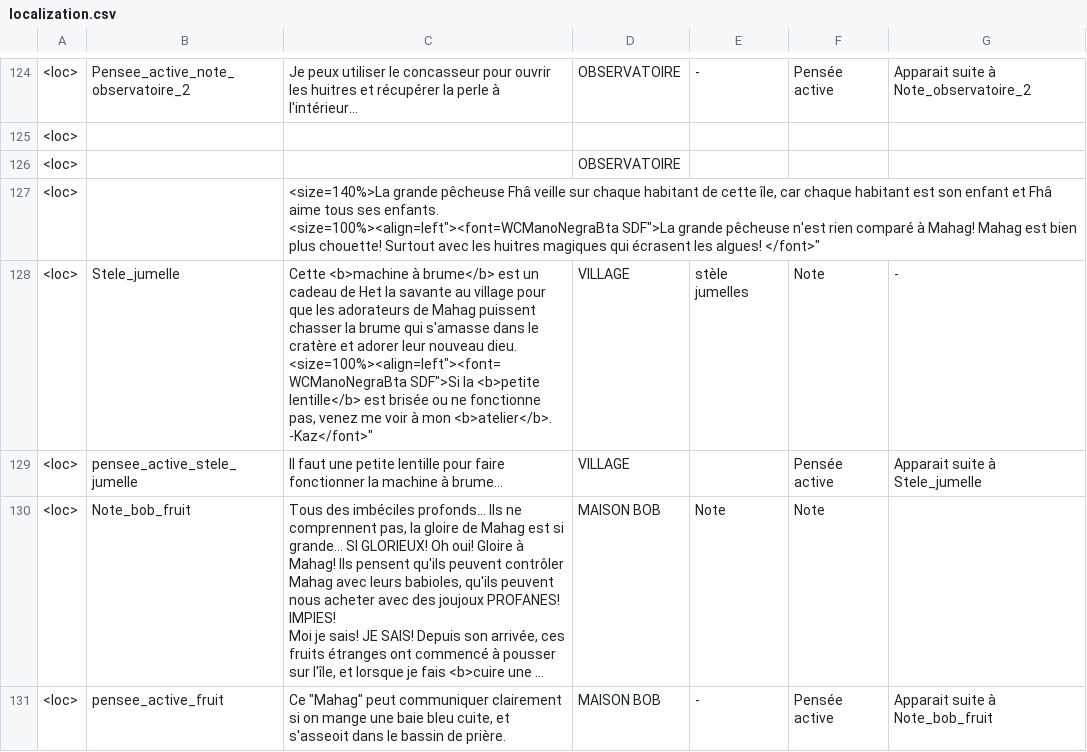
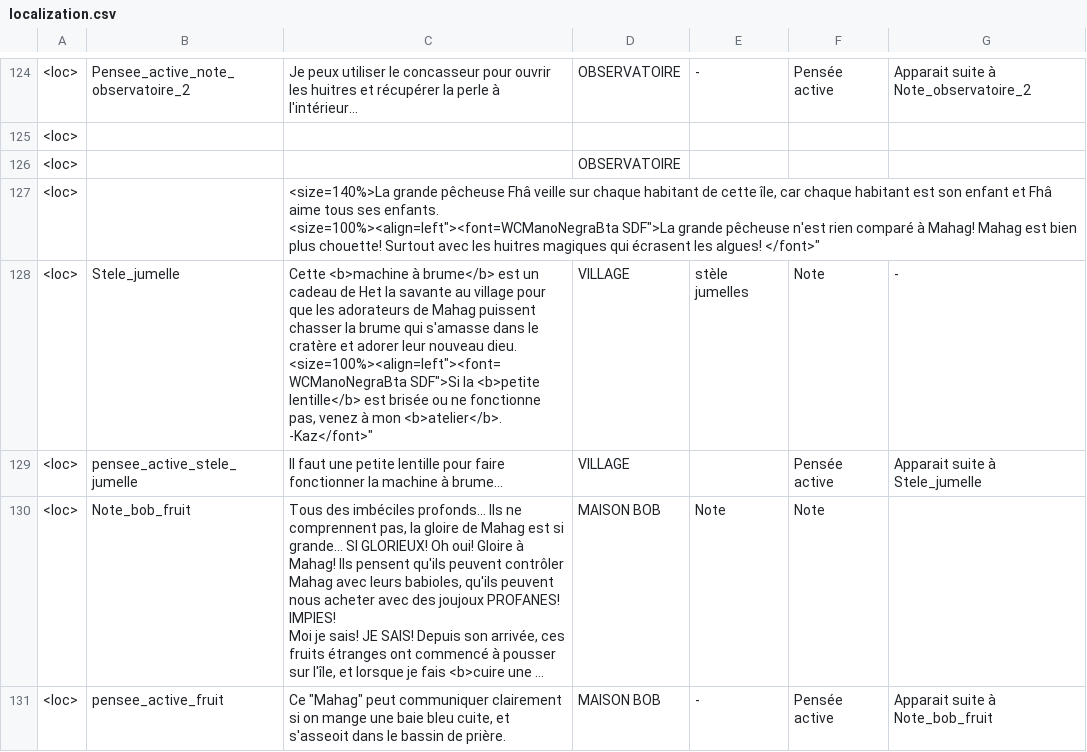
Before and after one commit to Theomn/Archipel, a CSV file: Assets/StreamingAssets/localization.csv, drawn as a sheet; only a part is shown, gaps mark what is left out; long unchanged cells end in …; the diff names each change by its address in the sheet, - before the commit and + after, or states it on an @@ line.

Commit message:
venez pas me voir

```diff
--- a/Assets/StreamingAssets/localization.csv
+++ b/Assets/StreamingAssets/localization.csv
-C128: …pas, venez me voir à mon…
+C128: …pas, venez à mon…
```
Also changed, not shown: 1 other file.
